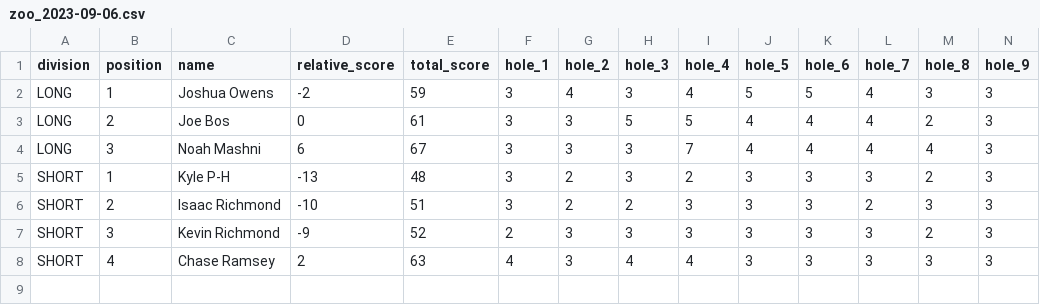
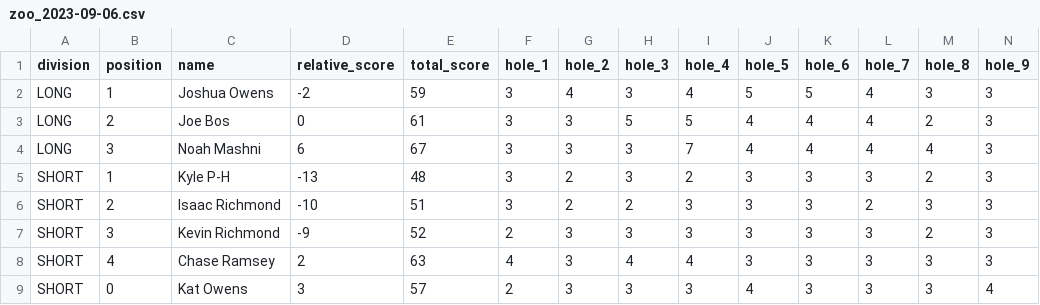
Before and after one commit to cha-duh/bde-data, a CSV file: scores/2023/zoo_2023-09-06.csv, drawn as a sheet; only a part is shown; rows hold the shown columns only; the diff names each change by its address in the sheet, - before the commit and + after, or states it on an @@ line.

Commit message:
cleaning notebook, adding scores

```diff
--- a/scores/2023/zoo_2023-09-06.csv
+++ b/scores/2023/zoo_2023-09-06.csv
+row 9: SHORT | 0 | Kat Owens | 3 | 57 | 2 | 3 | 3 | 3 | 4 | 3 | 3 | 3 | 4
```
Also changed, not shown: 1 other file.
